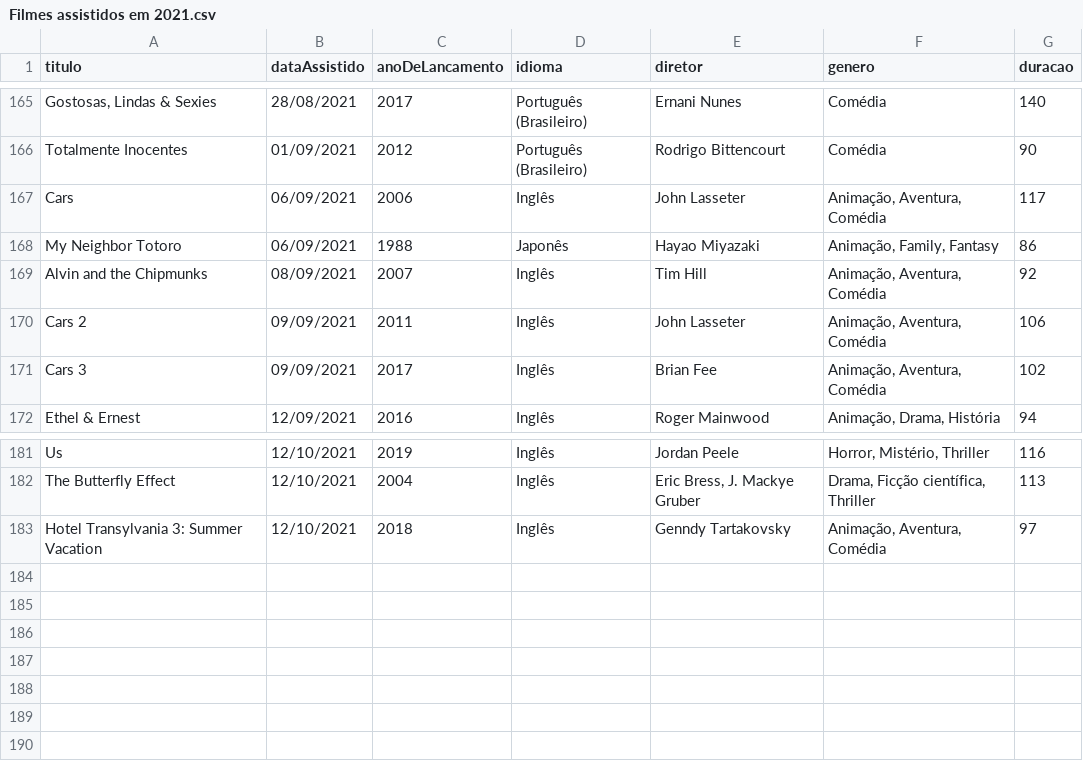
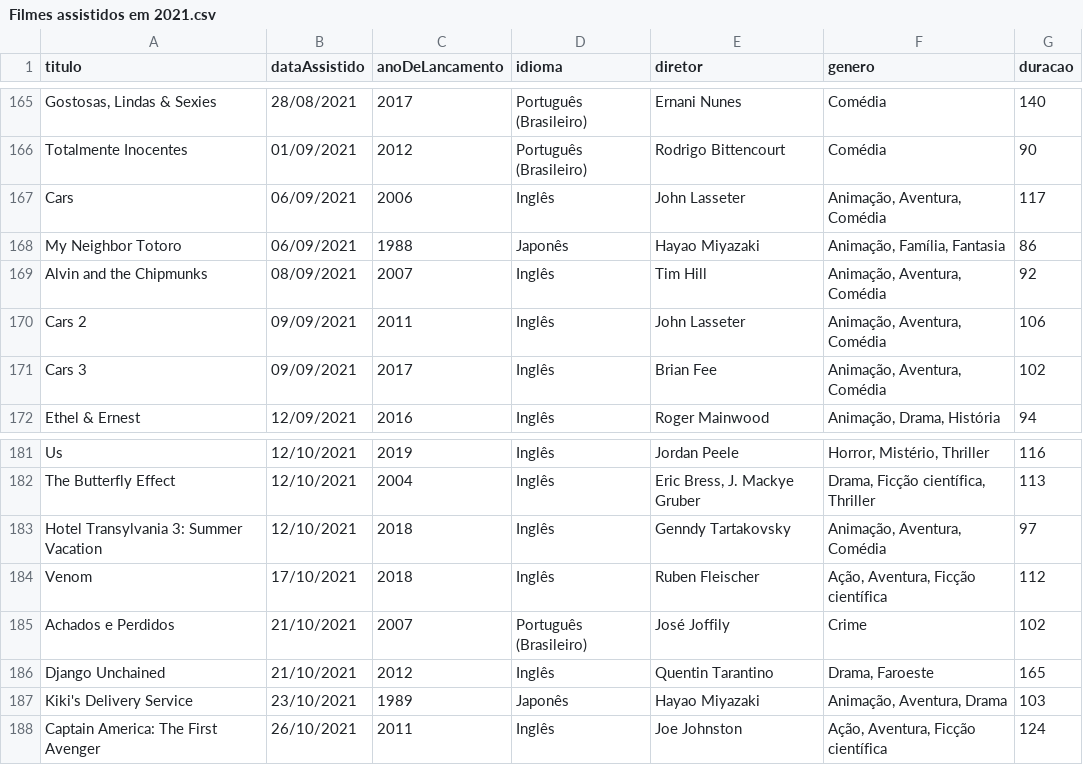
Before and after one commit to luismiguwl/api-filmes-spring-boot, a CSV file: filmes-2021/Filmes assistidos em 2021.csv, drawn as a sheet; only a part is shown, gaps mark what is left out.

```diff
--- a/filmes-2021/Filmes assistidos em 2021.csv
+++ b/filmes-2021/Filmes assistidos em 2021.csv
@@ -167,3 +167,3 @@ Totalmente Inocentes,01/09/2021,2012,Português (Brasileiro),Rodrigo Bittencourt
 Cars,06/09/2021,2006,Inglês,John Lasseter,"Animação, Aventura, Comédia",117
-My Neighbor Totoro,06/09/2021,1988,Japonês,Hayao Miyazaki,"Animação, Family, Fantasy",86
+My Neighbor Totoro,06/09/2021,1988,Japonês,Hayao Miyazaki,"Animação, Família, Fantasia",86
 Alvin and the Chipmunks,08/09/2021,2007,Inglês,Tim Hill,"Animação, Aventura, Comédia",92
@@ -183 +183,6 @@ The Butterfly Effect,12/10/2021,2004,Inglês,"Eric Bress, J. Mackye Gruber","Dra
 Hotel Transylvania 3: Summer Vacation,12/10/2021,2018,Inglês,Genndy Tartakovsky,"Animação, Aventura, Comédia",97
+Venom,17/10/2021,2018,Inglês,Ruben Fleischer,"Ação, Aventura, Ficção científica",112
+Achados e Perdidos,21/10/2021,2007,Português (Brasileiro),José Joffily,Crime,102
+Django Unchained,21/10/2021,2012,Inglês,Quentin Tarantino,"Drama, Faroeste",165
+Kiki's Delivery Service,23/10/2021,1989,Japonês,Hayao Miyazaki,"Animação, Aventura, Drama",103
+Captain America: The First Avenger,26/10/2021,2011,Inglês,Joe Johnston,"Ação, Aventura, Ficção científica",124
```
Also changed, not shown: filmes-2021/Filmes pendentes para 2021.csv, 19 other files.
